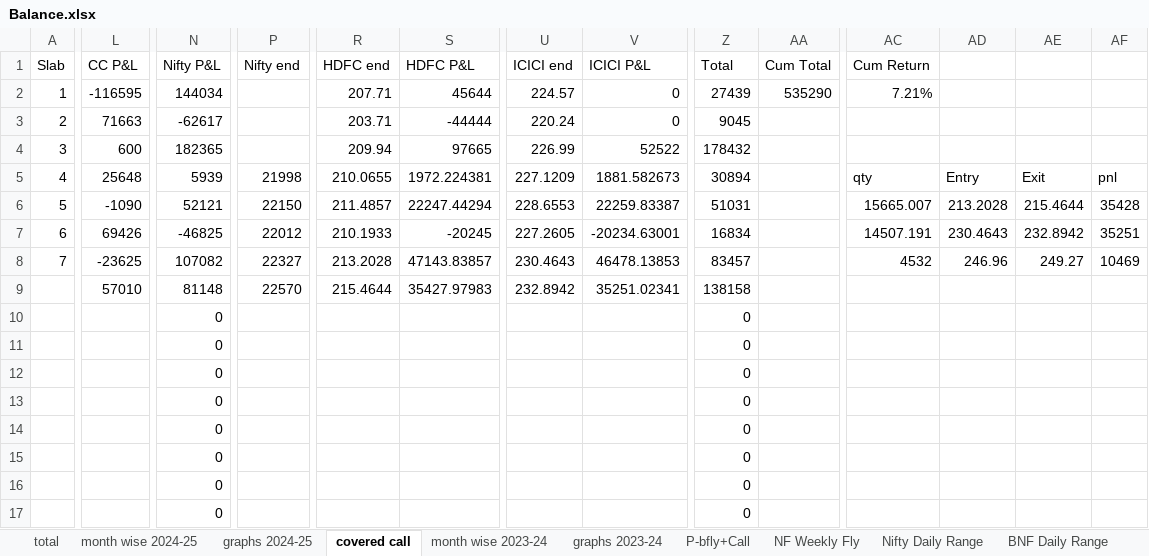
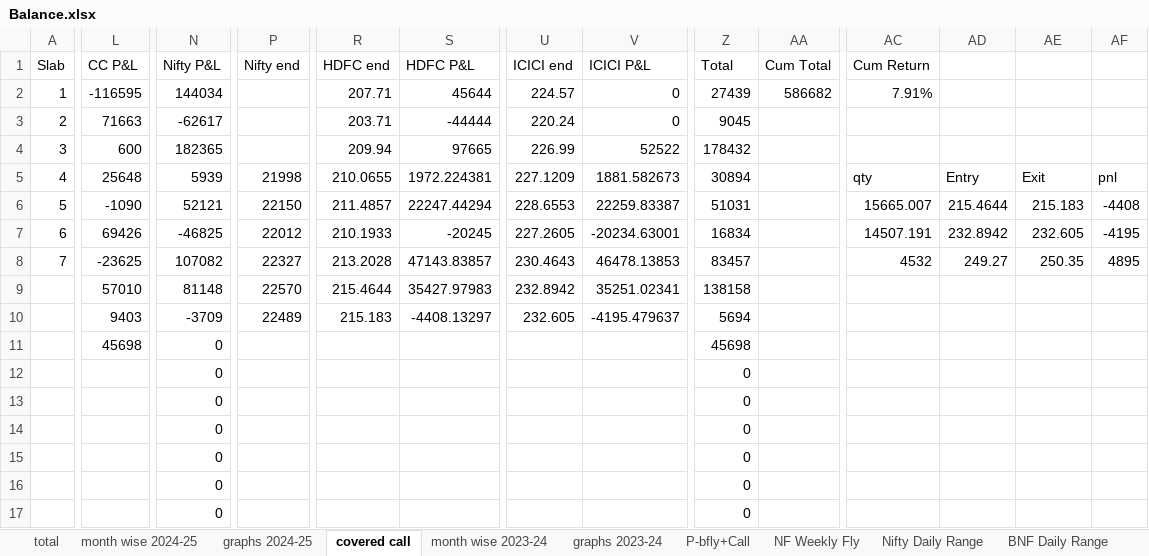
Before and after one commit to AniketBhadane/AniketBhadane.github.io, an Excel workbook: backtest results/Balance.xlsx, sheet covered call, drawn as a sheet; only a part is shown, gaps mark what is left out; values as stored, in another font and other column widths than the file's, no borders; the diff covers the shown part only; the diff names each change by its address in the sheet, - before the commit and + after, or states it on an @@ line.

```diff
--- a/backtest results/Balance.xlsx (sheet covered call)
+++ b/backtest results/Balance.xlsx (sheet covered call)
-AA2 (Cum Total): 535290
+AA2 (Cum Total): 586682
-AC2 (Cum Return): 7.21%
+AC2 (Cum Return): 7.91%
-AD6: 213.2028
+AD6: 215.4644
-AE6: 215.4644
+AE6: 215.183
-AF6: 35428
+AF6: -4408
-AD7: 230.4643
+AD7: 232.8942
-AE7: 232.8942
+AE7: 232.605
-AF7: 35251
+AF7: -4195
-AD8: 246.96
+AD8: 249.27
-AE8: 249.27
+AE8: 250.35
-AF8: 10469
+AF8: 4895
-L10 (CC P&L): (empty)
+L10 (CC P&L): 9403
-N10 (Nifty P&L): 0
+N10 (Nifty P&L): -3709
-P10 (Nifty end): (empty)
+P10 (Nifty end): 22489
-R10 (HDFC end): (empty)
+R10 (HDFC end): 215.183
-S10 (HDFC P&L): (empty)
+S10 (HDFC P&L): -4408.13297
-U10 (ICICI end): (empty)
+U10 (ICICI end): 232.605
-V10 (ICICI P&L): (empty)
+V10 (ICICI P&L): -4195.479637
-Z10 (Total): 0
+Z10 (Total): 5694
-L11 (CC P&L): (empty)
+L11 (CC P&L): 45698
-Z11 (Total): 0
+Z11 (Total): 45698
```
Also changed, not shown: 4 edited cells elsewhere in this sheet, sheet Sheet7, sheet total, sheet month wise 2024-25, formulas that keep their value, 2 other files.
